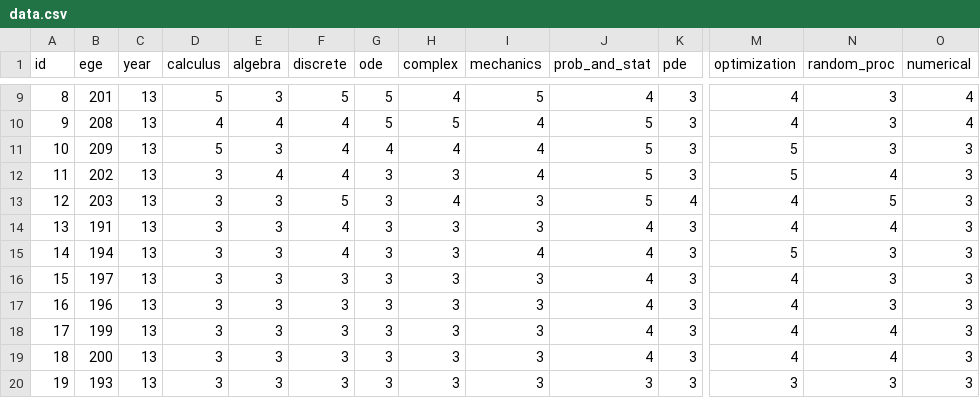
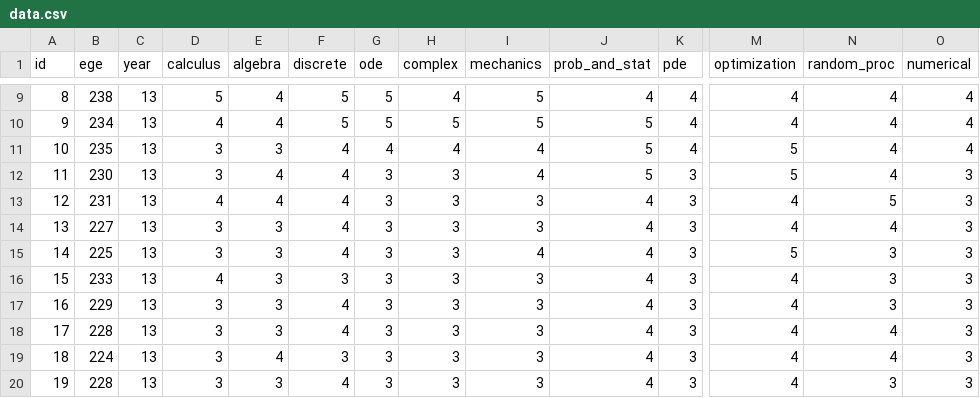
Before and after one commit to Bagumices/exam, a CSV file: data.csv, drawn as a sheet; only a part is shown, gaps mark what is left out; the diff covers the shown part only; the diff names each change by its address in the sheet, - before the commit and + after, or states it on an @@ line.

```diff
--- a/data.csv
+++ b/data.csv
-B9 (ege): 201
+B9 (ege): 238
-E9 (algebra): 3
+E9 (algebra): 4
-K9:K11 (pde): 3
+K9:K11 (pde): 4
-N9:N11 (random_proc): 3
+N9:N11 (random_proc): 4
-B10 (ege): 208
+B10 (ege): 234
-F10 (discrete): 4
+F10 (discrete): 5
-I10 (mechanics): 4
+I10 (mechanics): 5
-B11 (ege): 209
+B11 (ege): 235
-D11 (calculus): 5
+D11 (calculus): 3
-O11 (numerical): 3
+O11 (numerical): 4
-B12 (ege): 202
+B12 (ege): 230
-B13 (ege): 203
+B13 (ege): 231
-D13 (calculus): 3
+D13 (calculus): 4
-E13 (algebra): 3
+E13 (algebra): 4
-F13 (discrete): 5
+F13 (discrete): 4
-H13 (complex): 4
+H13 (complex): 3
-J13 (prob_and_stat): 5
+J13 (prob_and_stat): 4
-K13 (pde): 4
+K13 (pde): 3
-B14 (ege): 191
+B14 (ege): 227
-B15 (ege): 194
+B15 (ege): 225
-B16 (ege): 197
+B16 (ege): 233
-D16 (calculus): 3
+D16 (calculus): 4
-B17 (ege): 196
+B17 (ege): 229
-F17:F18 (discrete): 3
+F17:F18 (discrete): 4
-B18 (ege): 199
+B18 (ege): 228
-B19 (ege): 200
+B19 (ege): 224
-E19 (algebra): 3
+E19 (algebra): 4
-B20 (ege): 193
+B20 (ege): 228
-F20 (discrete): 3
+F20 (discrete): 4
-J20 (prob_and_stat): 3
+J20 (prob_and_stat): 4
-M20 (optimization): 3
+M20 (optimization): 4
```
Also changed, not shown: 95 edited cells elsewhere in this file, 4 other files.
